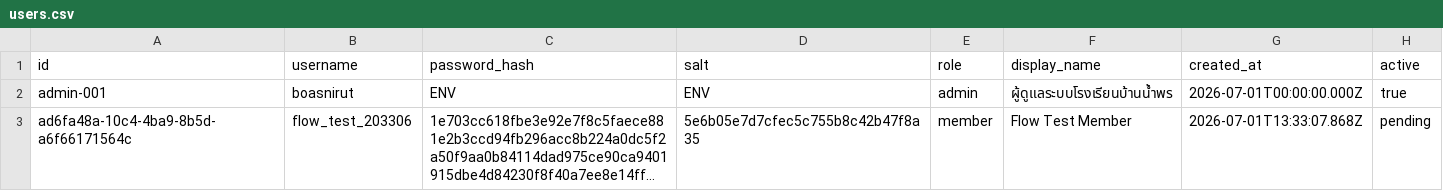
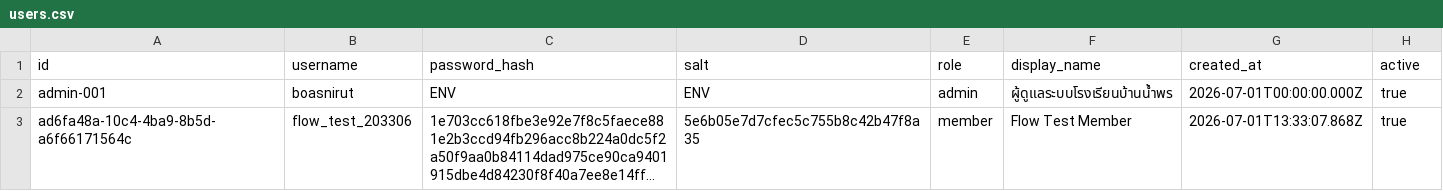
Before and after one commit to boasnirut/np, a CSV file: data/users.csv, drawn as a sheet; long unchanged cells end in …; the diff names each change by its address in the sheet, - before the commit and + after, or states it on an @@ line.

Commit message:
ปรับสถานะสมาชิก flow_test_203306: true

```diff
--- a/data/users.csv
+++ b/data/users.csv
-H3 (active): pending
+H3 (active): true
```
